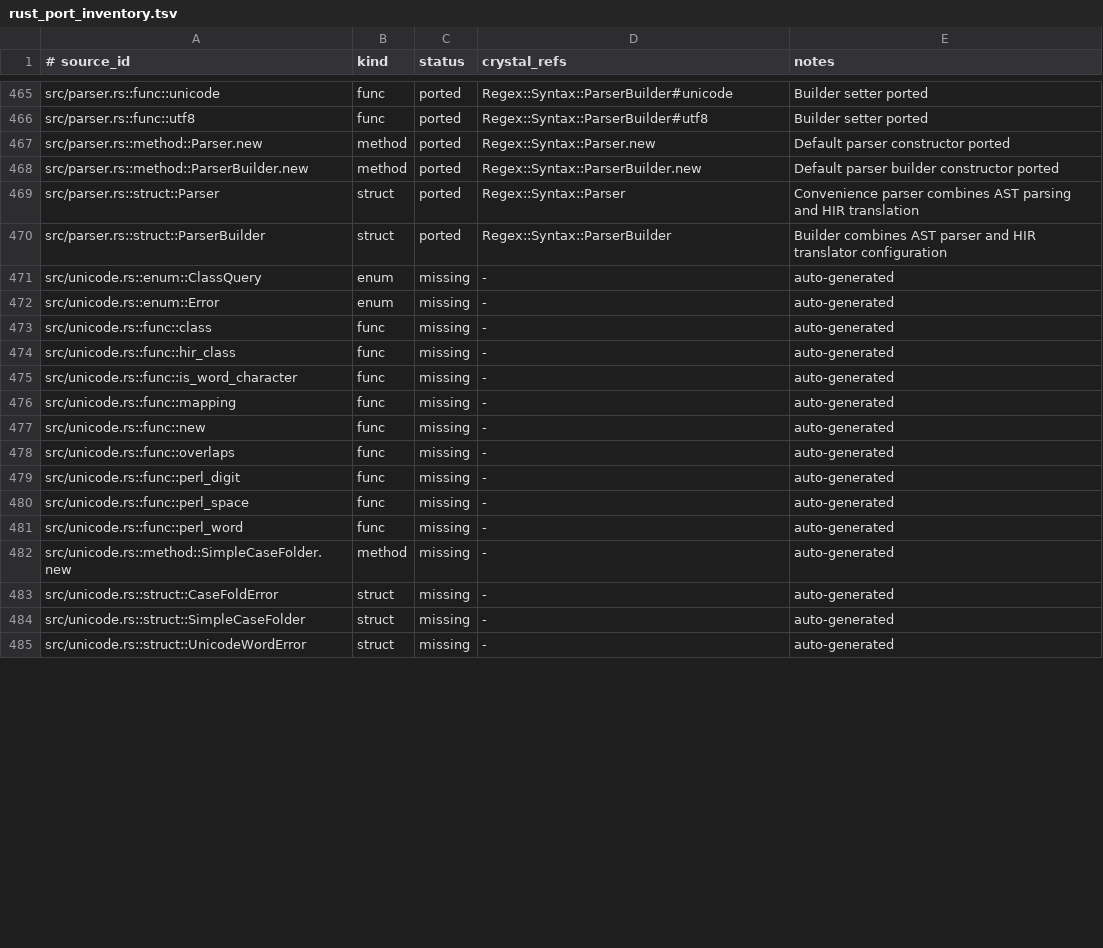
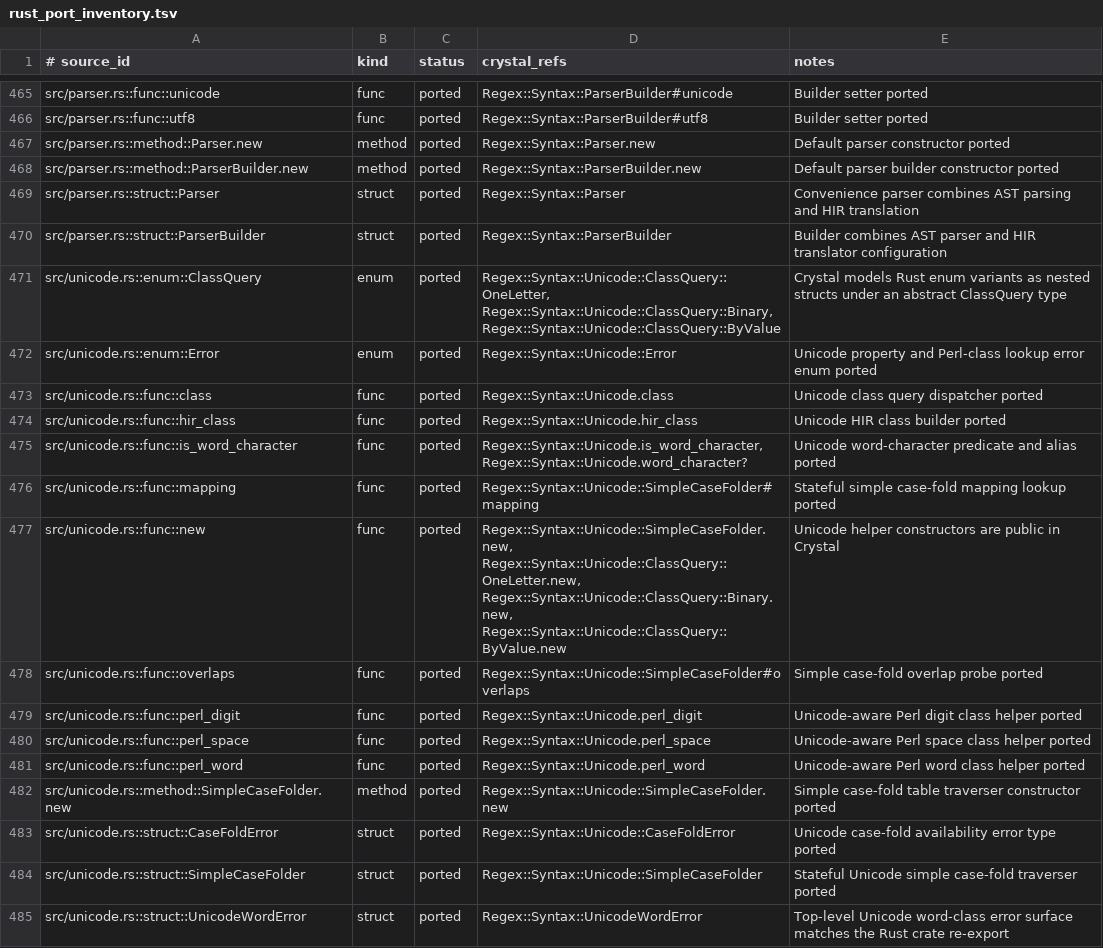
Before and after one commit to dsisnero/logos, a TSV file: plans/inventory/rust_port_inventory.tsv, drawn as a sheet; only a part is shown, gaps mark what is left out; the diff covers the shown part only.

Commit message:
port: unicode query helpers, perl classes, and case folding
- add focused spec coverage for unicode class-query value objects and unicode table registry helpers
- close the mapped Rust unicode helper rows and record the disabled simple-fold test as skipped because Crystal always ships the tables
- mark the parity roadmap feature complete and refresh ledger counts

```diff
--- a/plans/inventory/rust_port_inventory.tsv
+++ b/plans/inventory/rust_port_inventory.tsv
@@ -470,16 +470,16 @@ src/parser.rs::struct::Parser	struct	ported	Regex::Syntax::Parser	Convenience pa
 src/parser.rs::struct::ParserBuilder	struct	ported	Regex::Syntax::ParserBuilder	Builder combines AST parser and HIR translator configuration
-src/unicode.rs::enum::ClassQuery	enum	missing	-	auto-generated
-src/unicode.rs::enum::Error	enum	missing	-	auto-generated
-src/unicode.rs::func::class	func	missing	-	auto-generated
-src/unicode.rs::func::hir_class	func	missing	-	auto-generated
-src/unicode.rs::func::is_word_character	func	missing	-	auto-generated
-src/unicode.rs::func::mapping	func	missing	-	auto-generated
-src/unicode.rs::func::new	func	missing	-	auto-generated
-src/unicode.rs::func::overlaps	func	missing	-	auto-generated
-src/unicode.rs::func::perl_digit	func	missing	-	auto-generated
-src/unicode.rs::func::perl_space	func	missing	-	auto-generated
-src/unicode.rs::func::perl_word	func	missing	-	auto-generated
-src/unicode.rs::method::SimpleCaseFolder.new	method	missing	-	auto-generated
-src/unicode.rs::struct::CaseFoldError	struct	missing	-	auto-generated
-src/unicode.rs::struct::SimpleCaseFolder	struct	missing	-	auto-generated
-src/unicode.rs::struct::UnicodeWordError	struct	missing	-	auto-generated
+src/unicode.rs::enum::ClassQuery	enum	ported	Regex::Syntax::Unicode::ClassQuery::OneLetter, Regex::Syntax::Unicode::ClassQuery::Binary, Regex::Syntax::Unicode::ClassQuery::ByValue	Crystal models Rust enum variants as nested structs under an abstract ClassQuery type
+src/unicode.rs::enum::Error	enum	ported	Regex::Syntax::Unicode::Error	Unicode property and Perl-class lookup error enum ported
+src/unicode.rs::func::class	func	ported	Regex::Syntax::Unicode.class	Unicode class query dispatcher ported
+src/unicode.rs::func::hir_class	func	ported	Regex::Syntax::Unicode.hir_class	Unicode HIR class builder ported
+src/unicode.rs::func::is_word_character	func	ported	Regex::Syntax::Unicode.is_word_character, Regex::Syntax::Unicode.word_character?	Unicode word-character predicate and alias ported
+src/unicode.rs::func::mapping	func	ported	Regex::Syntax::Unicode::SimpleCaseFolder#mapping	Stateful simple case-fold mapping lookup ported
+src/unicode.rs::func::new	func	ported	Regex::Syntax::Unicode::SimpleCaseFolder.new, Regex::Syntax::Unicode::ClassQuery::OneLetter.new, Regex::Syntax::Unicode::ClassQuery::Binary.new, Regex::Syntax::Unicode::ClassQuery::ByValue.new	Unicode helper constructors are public in Crystal
+src/unicode.rs::func::overlaps	func	ported	Regex::Syntax::Unicode::SimpleCaseFolder#overlaps	Simple case-fold overlap probe ported
+src/unicode.rs::func::perl_digit	func	ported	Regex::Syntax::Unicode.perl_digit	Unicode-aware Perl digit class helper ported
+src/unicode.rs::func::perl_space	func	ported	Regex::Syntax::Unicode.perl_space	Unicode-aware Perl space class helper ported
+src/unicode.rs::func::perl_word	func	ported	Regex::Syntax::Unicode.perl_word	Unicode-aware Perl word class helper ported
+src/unicode.rs::method::SimpleCaseFolder.new	method	ported	Regex::Syntax::Unicode::SimpleCaseFolder.new	Simple case-fold table traverser constructor ported
+src/unicode.rs::struct::CaseFoldError	struct	ported	Regex::Syntax::Unicode::CaseFoldError	Unicode case-fold availability error type ported
+src/unicode.rs::struct::SimpleCaseFolder	struct	ported	Regex::Syntax::Unicode::SimpleCaseFolder	Stateful Unicode simple case-fold traverser ported
+src/unicode.rs::struct::UnicodeWordError	struct	ported	Regex::Syntax::UnicodeWordError	Top-level Unicode word-class error surface matches the Rust crate re-export
```
Also changed, not shown: 21 edited cells elsewhere in this file, 2 other files.
